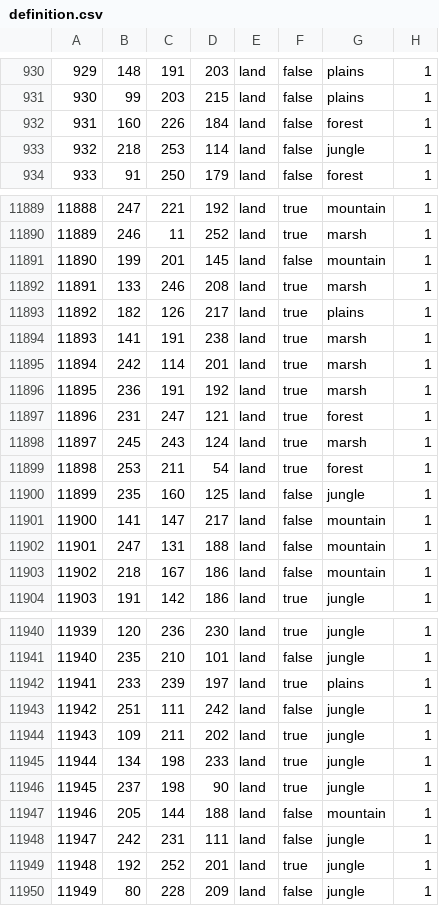
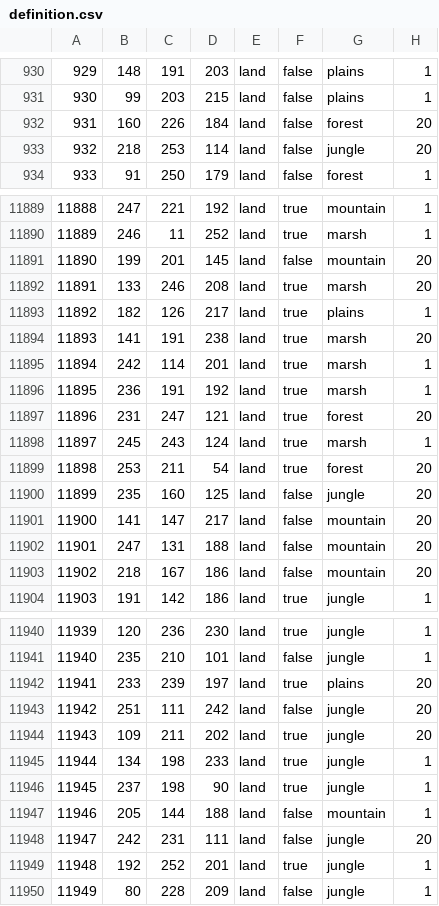
Before and after one commit to Ivysaur-Mrquestionmarks/HOI4_MAA, a CSV file: map/definition.csv, drawn as a sheet; only a part is shown, gaps mark what is left out; the diff covers the shown part only.

Commit message:
central america

```diff
--- a/map/definition.csv
+++ b/map/definition.csv
@@ -931,4 +931,4 @@
 930;99;203;215;land;false;plains;1
-931;160;226;184;land;false;forest;1
-932;218;253;114;land;false;jungle;1
+931;160;226;184;land;false;forest;20
+932;218;253;114;land;false;jungle;20
 933;91;250;179;land;false;forest;1
@@ -11890,15 +11890,15 @@
 11889;246;11;252;land;true;marsh;1
-11890;199;201;145;land;false;mountain;1
-11891;133;246;208;land;true;marsh;1
+11890;199;201;145;land;false;mountain;20
+11891;133;246;208;land;true;marsh;20
 11892;182;126;217;land;true;plains;1
-11893;141;191;238;land;true;marsh;1
+11893;141;191;238;land;true;marsh;20
 11894;242;114;201;land;true;marsh;1
 11895;236;191;192;land;true;marsh;1
-11896;231;247;121;land;true;forest;1
+11896;231;247;121;land;true;forest;20
 11897;245;243;124;land;true;marsh;1
-11898;253;211;54;land;true;forest;1
-11899;235;160;125;land;false;jungle;1
-11900;141;147;217;land;false;mountain;1
-11901;247;131;188;land;false;mountain;1
-11902;218;167;186;land;false;mountain;1
+11898;253;211;54;land;true;forest;20
+11899;235;160;125;land;false;jungle;20
+11900;141;147;217;land;false;mountain;20
+11901;247;131;188;land;false;mountain;20
+11902;218;167;186;land;false;mountain;20
 11903;191;142;186;land;true;jungle;1
@@ -11941,5 +11941,5 @@
 11940;235;210;101;land;false;jungle;1
-11941;233;239;197;land;true;plains;1
-11942;251;111;242;land;false;jungle;1
-11943;109;211;202;land;true;jungle;1
+11941;233;239;197;land;true;plains;20
+11942;251;111;242;land;false;jungle;20
+11943;109;211;202;land;true;jungle;20
 11944;134;198;233;land;true;jungle;1
@@ -11947,3 +11947,3 @@
 11946;205;144;188;land;false;mountain;1
-11947;242;231;111;land;false;jungle;1
+11947;242;231;111;land;false;jungle;20
 11948;192;252;201;land;true;jungle;1
```
Also changed, not shown: 117 edited cells elsewhere in this file.
